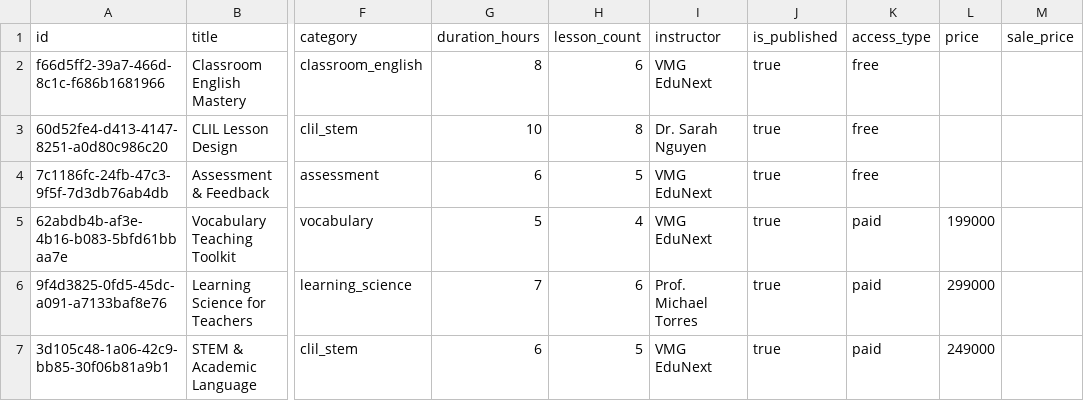
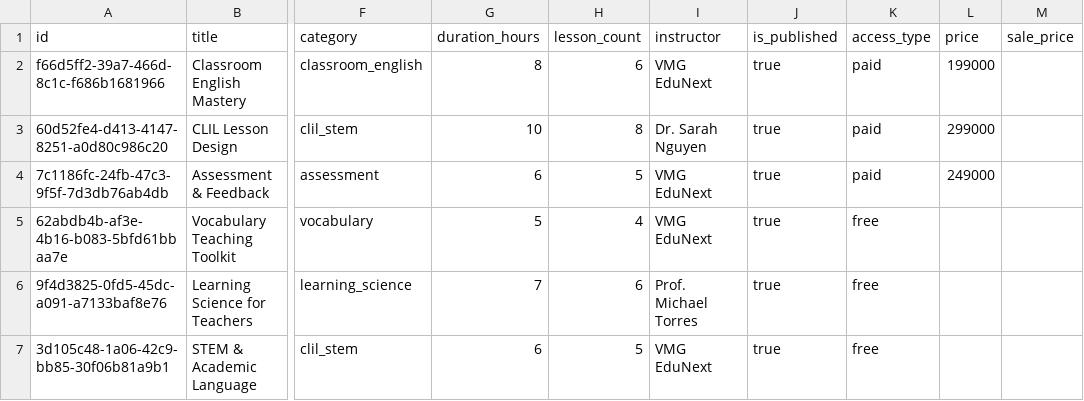
Before and after one commit to QuocCuong-05/vmg-edunext-deploy, a CSV file: backend/supabase/csv/courses.csv, drawn as a sheet; only a part is shown, gaps mark what is left out; the diff names each change by its address in the sheet, - before the commit and + after, or states it on an @@ line.

Commit message:
Swap paid courses to first 3, replace modal with register page (QR + countdown + auto unlock), remove activation codes

```diff
--- a/backend/supabase/csv/courses.csv
+++ b/backend/supabase/csv/courses.csv
-K2:K4 (access_type): free
+K2:K4 (access_type): paid
-L2 (price): (empty)
+L2 (price): 199000
-L3 (price): (empty)
+L3 (price): 299000
-L4 (price): (empty)
+L4 (price): 249000
-K5:K7 (access_type): paid
+K5:K7 (access_type): free
-L5 (price): 199000
+L5 (price): (empty)
-L6 (price): 299000
+L6 (price): (empty)
-L7 (price): 249000
+L7 (price): (empty)
```
Also changed, not shown: 10 other files.
